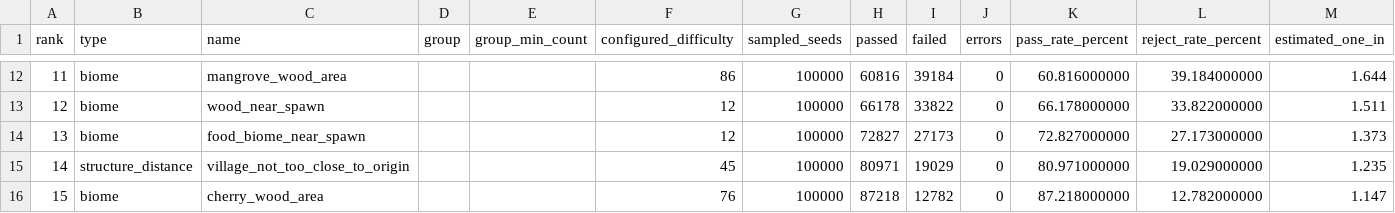
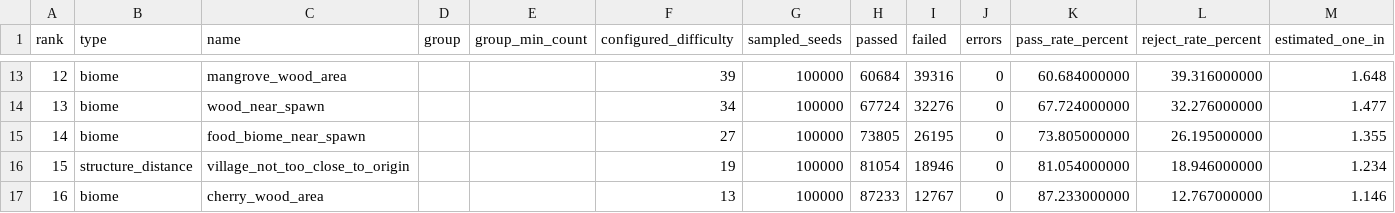
Before and after one commit to ClaraGard/MIR-Seed-Finder, a CSV file: MIR_seed_filter/stats_intermédiaire.csv, drawn as a sheet; only a part is shown, gaps mark what is left out; addresses are those after the commit; the diff covers the shown part only; the diff names each change by its address in the sheet, - before the commit and + after, or states it on an @@ line.

```diff
--- a/MIR_seed_filter/stats_intermédiaire.csv
+++ b/MIR_seed_filter/stats_intermédiaire.csv
@@ column A (rank) renumbered between rows 6 and 29 @@
-F13 (configured_difficulty): 86
+F13 (configured_difficulty): 39
-H13 (passed): 60816
+H13 (passed): 60684
-I13 (failed): 39184
+I13 (failed): 39316
-K13 (pass_rate_percent): 60.816000000
+K13 (pass_rate_percent): 60.684000000
-L13 (reject_rate_percent): 39.184000000
+L13 (reject_rate_percent): 39.316000000
-M13 (estimated_one_in): 1.644
+M13 (estimated_one_in): 1.648
-F14 (configured_difficulty): 12
+F14 (configured_difficulty): 34
-H14 (passed): 66178
+H14 (passed): 67724
-I14 (failed): 33822
+I14 (failed): 32276
-K14 (pass_rate_percent): 66.178000000
+K14 (pass_rate_percent): 67.724000000
-L14 (reject_rate_percent): 33.822000000
+L14 (reject_rate_percent): 32.276000000
-M14 (estimated_one_in): 1.511
+M14 (estimated_one_in): 1.477
-F15 (configured_difficulty): 12
+F15 (configured_difficulty): 27
-H15 (passed): 72827
+H15 (passed): 73805
-I15 (failed): 27173
+I15 (failed): 26195
-K15 (pass_rate_percent): 72.827000000
+K15 (pass_rate_percent): 73.805000000
-L15 (reject_rate_percent): 27.173000000
+L15 (reject_rate_percent): 26.195000000
-M15 (estimated_one_in): 1.373
+M15 (estimated_one_in): 1.355
-F16 (configured_difficulty): 45
+F16 (configured_difficulty): 19
-H16 (passed): 80971
+H16 (passed): 81054
-I16 (failed): 19029
+I16 (failed): 18946
-K16 (pass_rate_percent): 80.971000000
+K16 (pass_rate_percent): 81.054000000
-L16 (reject_rate_percent): 19.029000000
+L16 (reject_rate_percent): 18.946000000
-M16 (estimated_one_in): 1.235
+M16 (estimated_one_in): 1.234
-F17 (configured_difficulty): 76
+F17 (configured_difficulty): 13
-H17 (passed): 87218
+H17 (passed): 87233
-I17 (failed): 12782
+I17 (failed): 12767
-K17 (pass_rate_percent): 87.218000000
+K17 (pass_rate_percent): 87.233000000
-L17 (reject_rate_percent): 12.782000000
+L17 (reject_rate_percent): 12.767000000
-M17 (estimated_one_in): 1.147
+M17 (estimated_one_in): 1.146
```
Also changed, not shown: 2 added rows, 1 removed row and 96 edited cells elsewhere in this file, 5 other files.
